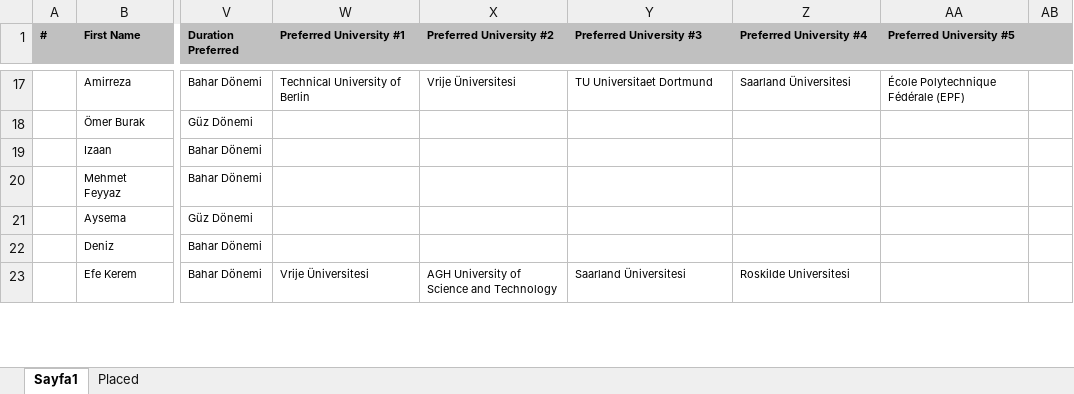
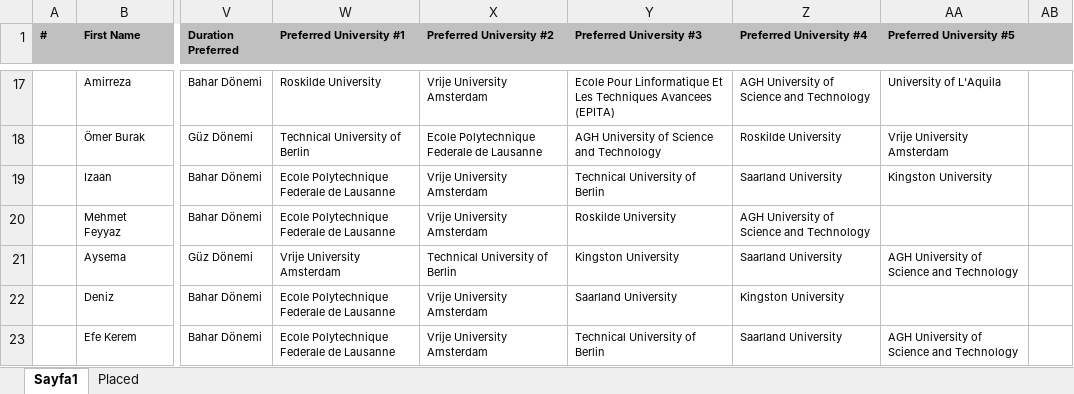
Before and after one commit to trelans/319-Project, an Excel workbook: server/public/uploads/applicantListsExcel.xlsx, sheet Sayfa1, drawn as a sheet; only a part is shown, gaps mark what is left out; values as stored, in another font and other column widths than the file's, no borders; conditional formats not drawn; the diff covers the shown part only; the diff names each change by its address in the sheet, - before the commit and + after, or states it on an @@ line.

```diff
--- a/server/public/uploads/applicantListsExcel.xlsx (sheet Sayfa1)
+++ b/server/public/uploads/applicantListsExcel.xlsx (sheet Sayfa1)
-W17 (Preferred University #1): Technical University of Berlin
+W17 (Preferred University #1): Roskilde University
-X17 (Preferred University #2): Vrije Üniversitesi
+X17 (Preferred University #2): Vrije University Amsterdam
-Y17 (Preferred University #3): TU Universitaet Dortmund
+Y17 (Preferred University #3): Ecole Pour Linformatique Et Les Techniques Avancees (EPITA)
-Z17 (Preferred University #4): Saarland Üniversitesi
+Z17 (Preferred University #4): AGH University of Science and Technology
-AA17 (Preferred University #5): École Polytechnique Fédérale (EPF)
+AA17 (Preferred University #5): University of L'Aquila
-W18 (Preferred University #1): (empty)
+W18 (Preferred University #1): Technical University of Berlin
-X18 (Preferred University #2): (empty)
+X18 (Preferred University #2): Ecole Polytechnique Federale de Lausanne
-Y18 (Preferred University #3): (empty)
+Y18 (Preferred University #3): AGH University of Science and Technology
-Z18 (Preferred University #4): (empty)
+Z18 (Preferred University #4): Roskilde University
-AA18 (Preferred University #5): (empty)
+AA18 (Preferred University #5): Vrije University Amsterdam
-W19:W20 (Preferred University #1): (empty)
+W19:W20 (Preferred University #1): Ecole Polytechnique Federale de Lausanne
-X19:X20 (Preferred University #2): (empty)
+X19:X20 (Preferred University #2): Vrije University Amsterdam
-Y19 (Preferred University #3): (empty)
+Y19 (Preferred University #3): Technical University of Berlin
-Z19 (Preferred University #4): (empty)
+Z19 (Preferred University #4): Saarland University
-AA19 (Preferred University #5): (empty)
+AA19 (Preferred University #5): Kingston University
-Y20 (Preferred University #3): (empty)
+Y20 (Preferred University #3): Roskilde University
-Z20 (Preferred University #4): (empty)
+Z20 (Preferred University #4): AGH University of Science and Technology
-W21 (Preferred University #1): (empty)
+W21 (Preferred University #1): Vrije University Amsterdam
-X21 (Preferred University #2): (empty)
+X21 (Preferred University #2): Technical University of Berlin
-Y21 (Preferred University #3): (empty)
+Y21 (Preferred University #3): Kingston University
-Z21 (Preferred University #4): (empty)
+Z21 (Preferred University #4): Saarland University
-AA21 (Preferred University #5): (empty)
+AA21 (Preferred University #5): AGH University of Science and Technology
-W22 (Preferred University #1): (empty)
+W22 (Preferred University #1): Ecole Polytechnique Federale de Lausanne
-X22 (Preferred University #2): (empty)
+X22 (Preferred University #2): Vrije University Amsterdam
-Y22 (Preferred University #3): (empty)
+Y22 (Preferred University #3): Saarland University
-Z22 (Preferred University #4): (empty)
+Z22 (Preferred University #4): Kingston University
-W23 (Preferred University #1): Vrije Üniversitesi
+W23 (Preferred University #1): Ecole Polytechnique Federale de Lausanne
-X23 (Preferred University #2): AGH University of Science and Technology
+X23 (Preferred University #2): Vrije University Amsterdam
-Y23 (Preferred University #3): Saarland Üniversitesi
+Y23 (Preferred University #3): Technical University of Berlin
-Z23 (Preferred University #4): Roskilde Universitesi
+Z23 (Preferred University #4): Saarland University
-AA23 (Preferred University #5): (empty)
+AA23 (Preferred University #5): AGH University of Science and Technology
```
Also changed, not shown: 204 edited cells elsewhere in this sheet, sheet Placed, server/public/uploads/previouslyAcceptedCoursesExcel.xlsx, 14 other files.
